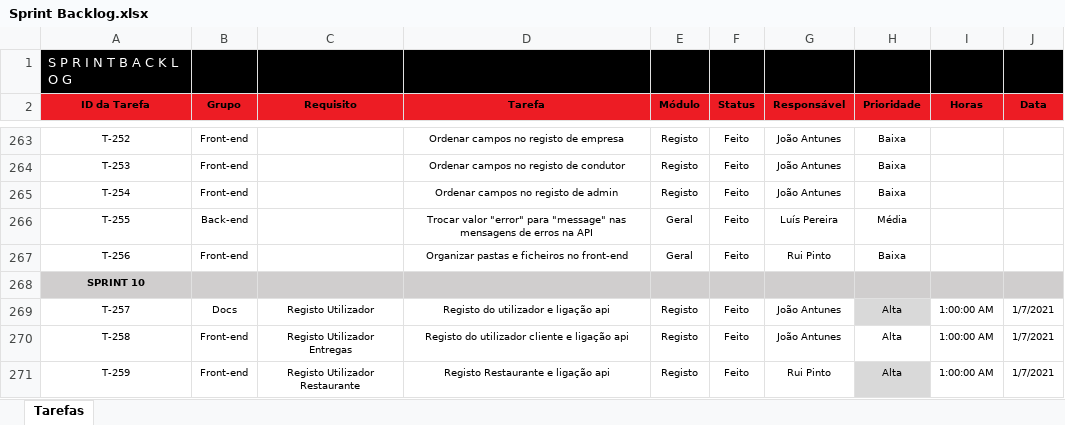
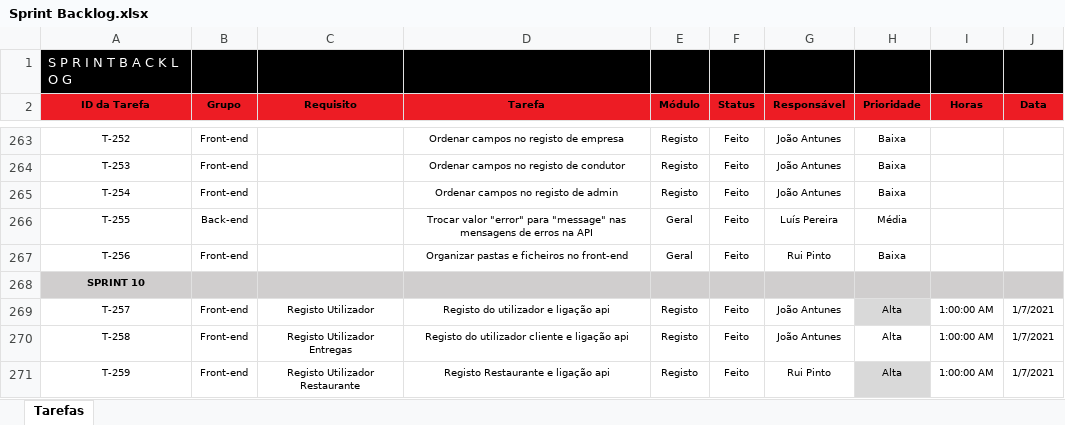
Before and after one commit to luispereira1999/computacao-distribuida, an Excel workbook: docs/Sprint Backlog.xlsx, sheet Tarefas, drawn as a sheet; only a part is shown, gaps mark what is left out; values as stored, in another font and other column widths than the file's, no borders; conditional formats and table styles not drawn; the diff names each change by its address in the sheet, - before the commit and + after, or states it on an @@ line.

```diff
--- a/docs/Sprint Backlog.xlsx (sheet Tarefas)
+++ b/docs/Sprint Backlog.xlsx (sheet Tarefas)
-B269 (Grupo): Docs
+B269 (Grupo): Front-end
```
Also changed, not shown: 3 other files.
